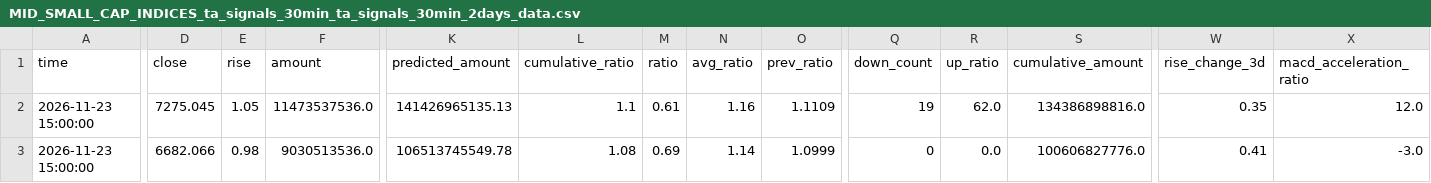
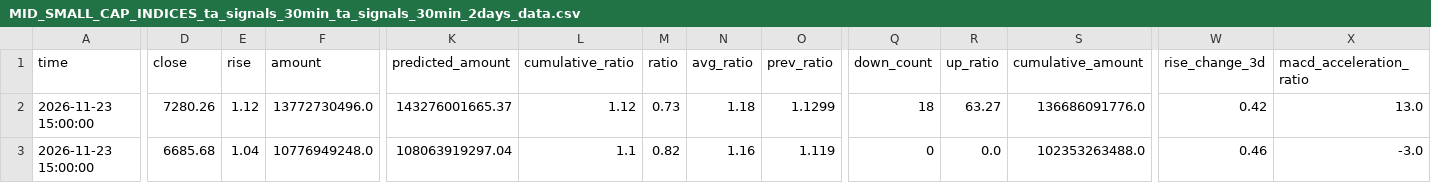
Before and after one commit to siderdata/tss_ai_stock, a CSV file: data/MID_SMALL_CAP_INDICES_ta_signals_30min_ta_signals_30min_2days_data.csv, drawn as a sheet; only a part is shown, gaps mark what is left out; the diff covers the shown part only; the diff names each change by its address in the sheet, - before the commit and + after, or states it on an @@ line.

Commit message:
Add data, report, and trading directories

```diff
--- a/data/MID_SMALL_CAP_INDICES_ta_signals_30min_ta_signals_30min_2days_data.csv
+++ b/data/MID_SMALL_CAP_INDICES_ta_signals_30min_ta_signals_30min_2days_data.csv
-D2 (close): 7275.045
+D2 (close): 7280.26
-E2 (rise): 1.05
+E2 (rise): 1.12
-F2 (amount): 11473537536.0
+F2 (amount): 13772730496.0
-K2 (predicted_amount): 141426965135.13
+K2 (predicted_amount): 143276001665.37
-L2 (cumulative_ratio): 1.1
+L2 (cumulative_ratio): 1.12
-M2 (ratio): 0.61
+M2 (ratio): 0.73
-N2 (avg_ratio): 1.16
+N2 (avg_ratio): 1.18
-O2 (prev_ratio): 1.1109
+O2 (prev_ratio): 1.1299
-Q2 (down_count): 19
+Q2 (down_count): 18
-R2 (up_ratio): 62.0
+R2 (up_ratio): 63.27
-S2 (cumulative_amount): 134386898816.0
+S2 (cumulative_amount): 136686091776.0
-W2 (rise_change_3d): 0.35
+W2 (rise_change_3d): 0.42
-X2 (macd_acceleration_ratio): 12.0
+X2 (macd_acceleration_ratio): 13.0
-D3 (close): 6682.066
+D3 (close): 6685.68
-E3 (rise): 0.98
+E3 (rise): 1.04
-F3 (amount): 9030513536.0
+F3 (amount): 10776949248.0
-K3 (predicted_amount): 106513745549.78
+K3 (predicted_amount): 108063919297.04
-L3 (cumulative_ratio): 1.08
+L3 (cumulative_ratio): 1.1
-M3 (ratio): 0.69
+M3 (ratio): 0.82
-N3 (avg_ratio): 1.14
+N3 (avg_ratio): 1.16
-O3 (prev_ratio): 1.0999
+O3 (prev_ratio): 1.119
-S3 (cumulative_amount): 100606827776.0
+S3 (cumulative_amount): 102353263488.0
-W3 (rise_change_3d): 0.41
+W3 (rise_change_3d): 0.46
```
Also changed, not shown: 173 edited cells elsewhere in this file, data/CORE_INDICES_ta_signals_30min_ta_signals_30min_2days_data.csv, data/LARGE_CAP_INDICES_ta_signals_30min_ta_signals_30min_2days_data.csv, 51 other files.
